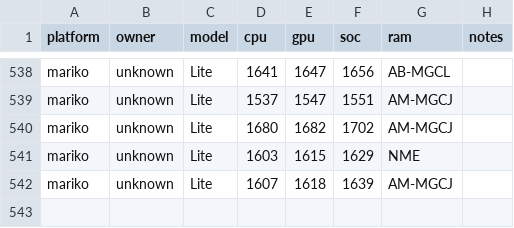
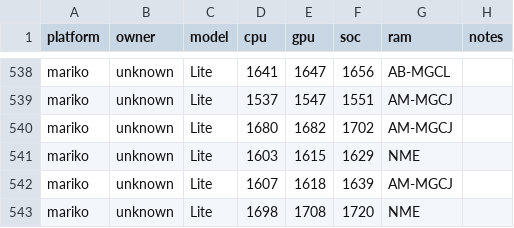
Before and after one commit to Horizon-OC/speedodb, a CSV file: data/entries.csv, drawn as a sheet; only a part is shown, gaps mark what is left out.

```diff
--- a/data/entries.csv
+++ b/data/entries.csv
@@ -542 +542,2 @@ mariko,unknown,Lite,1603,1615,1629,NME,
 mariko,unknown,Lite,1607,1618,1639,AM-MGCJ,
+mariko,unknown,Lite,1698,1708,1720,NME,
```
Also changed, not shown: 1 other file.
